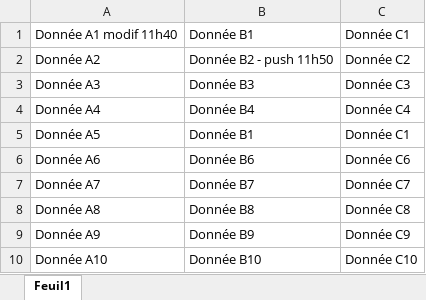
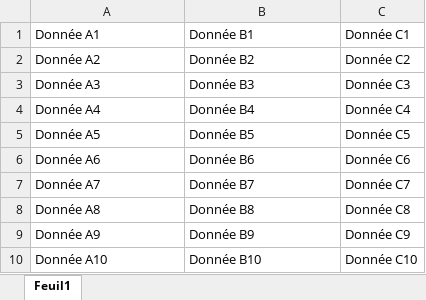
Before and after one commit to MieLean/test-excel, an Excel workbook: docs/excel_xlsm.xlsm, sheet Feuil1, drawn as a sheet; values as stored, in another font and other column widths than the file's, no borders; the diff names each change by its address in the sheet, - before the commit and + after, or states it on an @@ line.

```diff
--- a/docs/excel_xlsm.xlsm (sheet Feuil1)
+++ b/docs/excel_xlsm.xlsm (sheet Feuil1)
-A1: Donnée A1 modif 11h40
+A1: Donnée A1
-B2: Donnée B2 - push 11h50
+B2: Donnée B2
-B5: Donnée B1
+B5: Donnée B5
-C5: Donnée C1
+C5: Donnée C5
```
Also changed, not shown: docs/excel_xlsx.xlsx, 5 other files.
